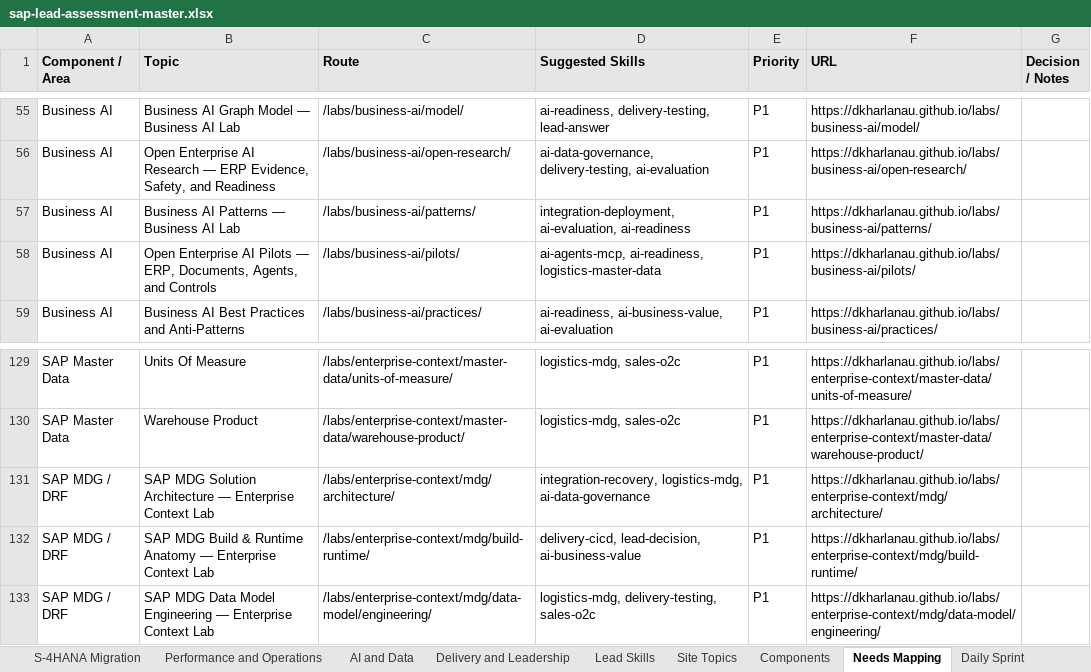
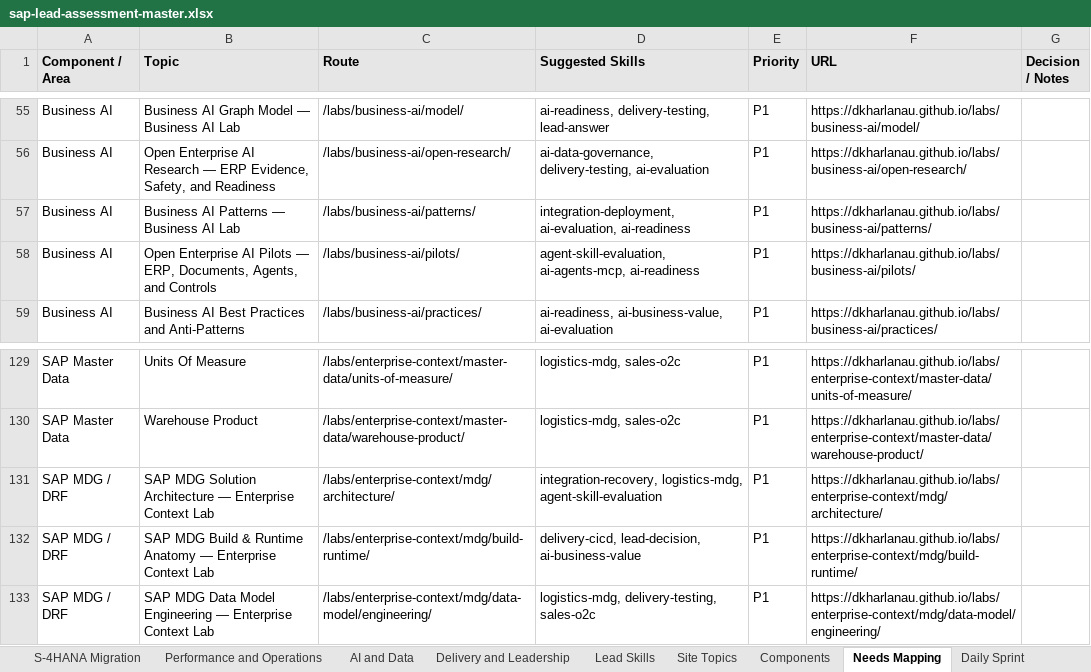
Before and after one commit to dkharlanau/dkharlanau.github.io, an Excel workbook: assets/downloads/sap-lead-assessment-master.xlsx, sheet Needs Mapping, drawn as a sheet; only a part is shown, gaps mark what is left out; values as stored, in another font and other column widths than the file's, no borders; the diff covers the shown part only; the diff names each change by its address in the sheet, - before the commit and + after, or states it on an @@ line.

Commit message:
Add AI Engineer practice and agent skill evaluation (#533)
Publish the November AI Engineer learning pass and paired SAP exercise. Add the portable skill, career roadmap entry, practice questions, and mastery prompts. Align the existing publication checks with official setup and date metadata.

```diff
--- a/assets/downloads/sap-lead-assessment-master.xlsx (sheet Needs Mapping)
+++ b/assets/downloads/sap-lead-assessment-master.xlsx (sheet Needs Mapping)
-D58 (Suggested Skills): ai-agents-mcp, ai-readiness, logistics-master-data
+D58 (Suggested Skills): agent-skill-evaluation, ai-agents-mcp, ai-readiness
-D131 (Suggested Skills): integration-recovery, logistics-mdg, ai-data-governance
+D131 (Suggested Skills): integration-recovery, logistics-mdg, agent-skill-evaluation
```
Also changed, not shown: 16 edited cells elsewhere in this sheet, sheet Site Topics, sheet Lead Skills, sheet Dashboard, sheet Components, 21 other files.
